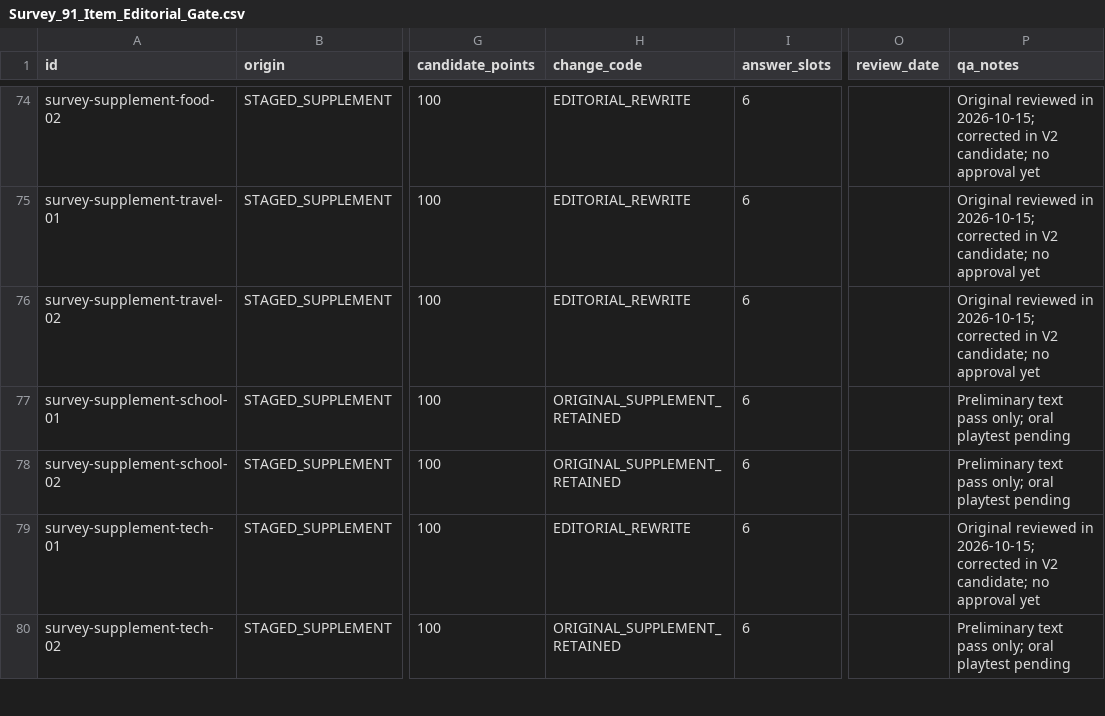
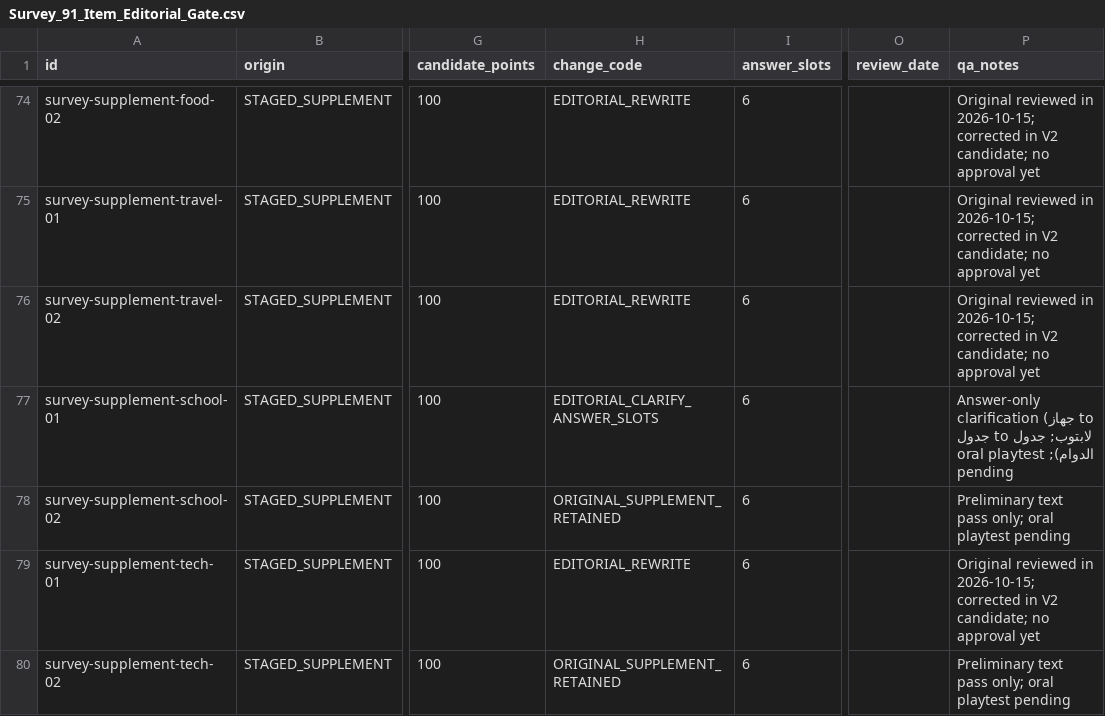
Before and after one commit to 7assan-0/quddam, a CSV file: qalba-platform/content-review/2026-10-16/Survey_91_Item_Editorial_Gate.csv, drawn as a sheet; only a part is shown, gaps mark what is left out; the diff names each change by its address in the sheet, - before the commit and + after, or states it on an @@ line.

Commit message:
docs(content): mark Survey school-01 as answer-only editorial correction

```diff
--- a/qalba-platform/content-review/2026-10-16/Survey_91_Item_Editorial_Gate.csv
+++ b/qalba-platform/content-review/2026-10-16/Survey_91_Item_Editorial_Gate.csv
-H77 (change_code): ORIGINAL_SUPPLEMENT_RETAINED
+H77 (change_code): EDITORIAL_CLARIFY_ANSWER_SLOTS
-P77 (qa_notes): Preliminary text pass only; oral playtest…
+P77 (qa_notes): Answer-only clarification (جهاز to لابتوب; جدول to جدول الدوام); oral playtest…
```
